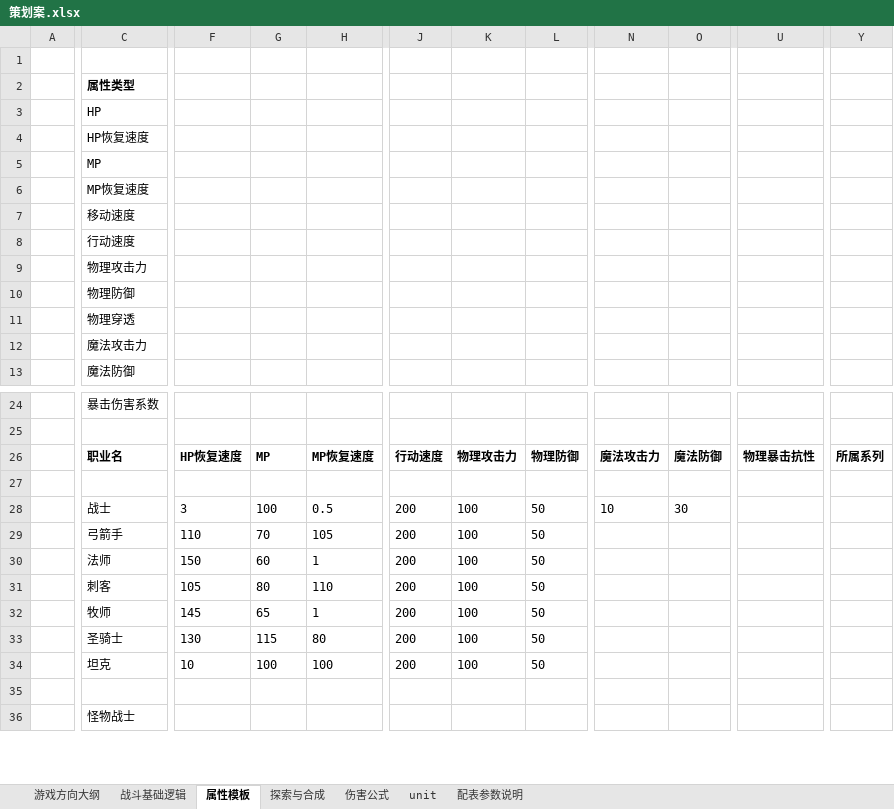
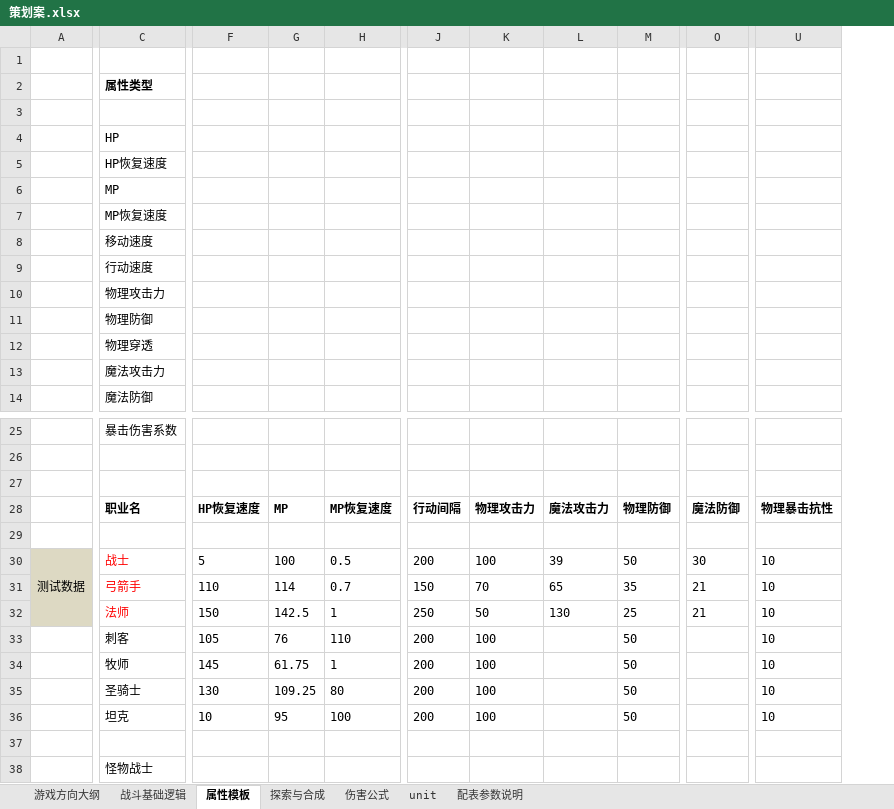
Before and after one commit to xiaoqiupsc/111, an Excel workbook: 策划案.xlsx, sheet 属性模板, drawn as a sheet; only a part is shown, gaps mark what is left out; values as stored, in another font and other column widths than the file's, no borders; removed rows and columns are numbered as before the commit, all else as after; rows hold the shown columns only; the diff covers the shown part only; the diff names each change by its address in the sheet, - before the commit and + after, or states it on an @@ line.

```diff
--- a/策划案.xlsx (sheet 属性模板)
+++ b/策划案.xlsx (sheet 属性模板)
-column A, empty
+column A, row 30: 测试数据
+column L, rows 30-32: 39 | 65 | 130
-column N, row 28: 10
-column Y, empty
+row 3: (empty)
-row 26:  | 职业名 | HP恢复速度 | MP | MP恢复速度 | 行动速度 | 物理攻击力 | 物理防御 | 魔法攻击力 | 魔法防御 | 物理暴击抗性 | 所属系列
+row 28:  | 职业名 | HP恢复速度 | MP | MP恢复速度 | 行动间隔 | 物理攻击力 | 魔法攻击力 | 物理防御 | 魔法防御 | 物理暴击抗性
+row 29: (empty)
-C30:C32 text colour: black
+C30:C32 text colour: #FF0000
-F30: 3
+F30: 5
-U30:U36: (empty)
+U30:U36: 10
-G31: 70
+G31: 114
-H31: 105
+H31: 0.7
-J31: 200
+J31: 150
-K31: 100
+K31: 70
-M31: 50
+M31: 35
-O31:O32: (empty)
+O31:O32: 21
-G32: 60
+G32: 142.5
-J32: 200
+J32: 250
-K32: 100
+K32: 50
-M32: 50
+M32: 25
-G33: 80
+G33: 76
-G34: 65
+G34: 61.75
-G35: 115
+G35: 109.25
-G36: 100
+G36: 95
```
Also changed, not shown: cell formats elsewhere in this sheet, sheet 配表参数说明, sheet 战斗基础逻辑, sheet unit, sheet 伤害公式, formulas that keep their value.
